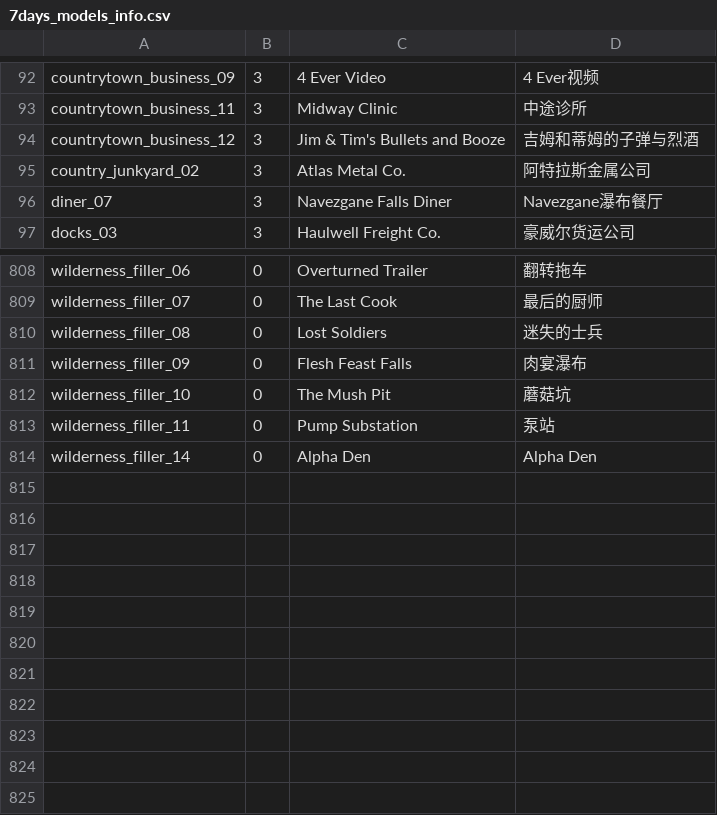
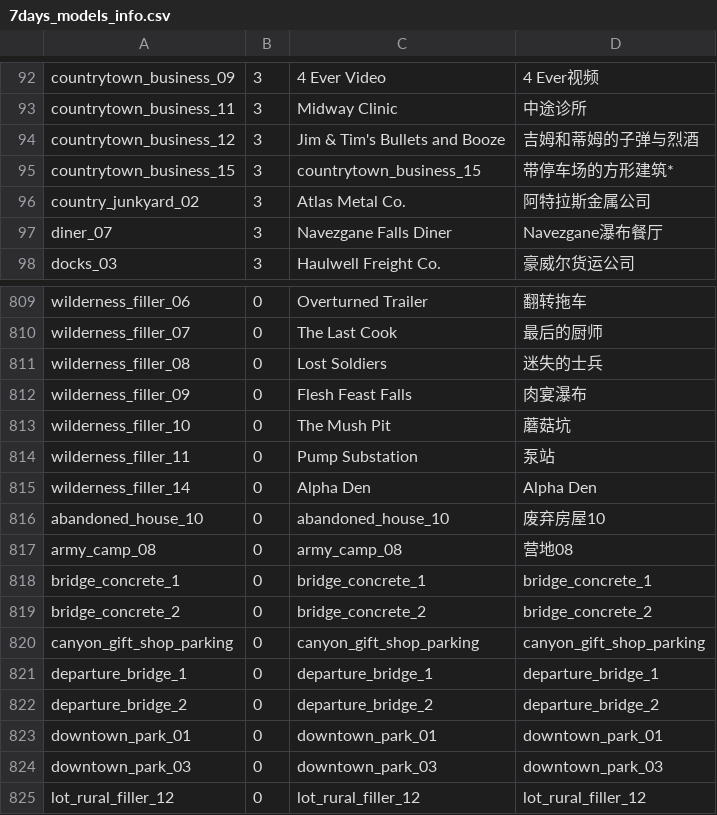
Before and after one commit to zzy-plus/7dmap, a CSV file: src/res/7days_models_info.csv, drawn as a sheet; only a part is shown, gaps mark what is left out.

```diff
--- a/src/res/7days_models_info.csv
+++ b/src/res/7days_models_info.csv
@@ -94,2 +94,3 @@ countrytown_business_11,3,Midway Clinic,中途诊所
 countrytown_business_12,3,Jim & Tim's Bullets and Booze,吉姆和蒂姆的子弹与烈酒
+countrytown_business_15,3,countrytown_business_15,带停车场的方形建筑*
 country_junkyard_02,3,Atlas Metal Co.,阿特拉斯金属公司
@@ -814 +815,11 @@ wilderness_filler_11,0,Pump Substation,泵站
 wilderness_filler_14,0,Alpha Den,Alpha Den
+abandoned_house_10,0,abandoned_house_10,废弃房屋10
+army_camp_08,0,army_camp_08,营地08
+bridge_concrete_1,0,bridge_concrete_1,bridge_concrete_1
+bridge_concrete_2,0,bridge_concrete_2,bridge_concrete_2
+canyon_gift_shop_parking,0,canyon_gift_shop_parking,canyon_gift_shop_parking
+departure_bridge_1,0,departure_bridge_1,departure_bridge_1
+departure_bridge_2,0,departure_bridge_2,departure_bridge_2
+downtown_park_01,0,downtown_park_01,downtown_park_01
+downtown_park_03,0,downtown_park_03,downtown_park_03
+lot_rural_filler_12,0,lot_rural_filler_12,lot_rural_filler_12
```
Also changed, not shown: 18 other files.
